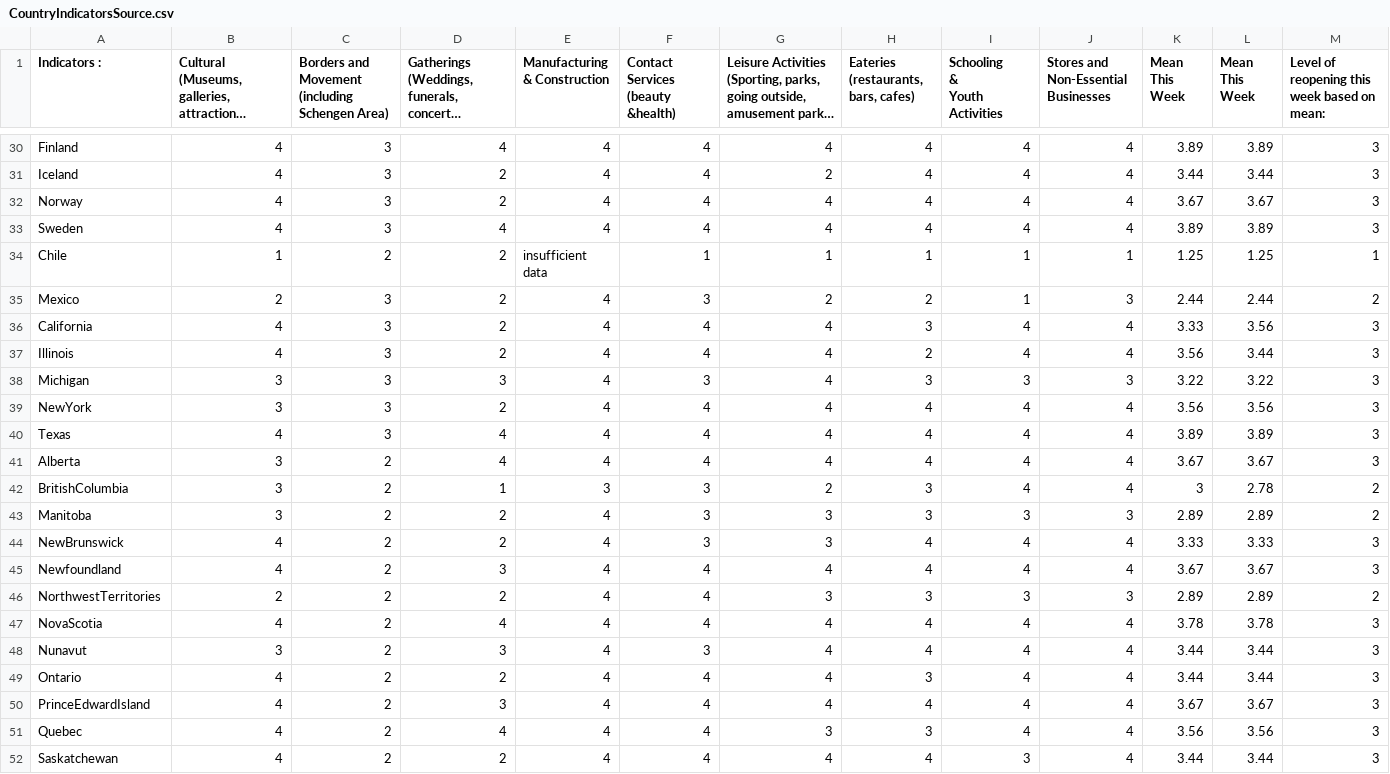
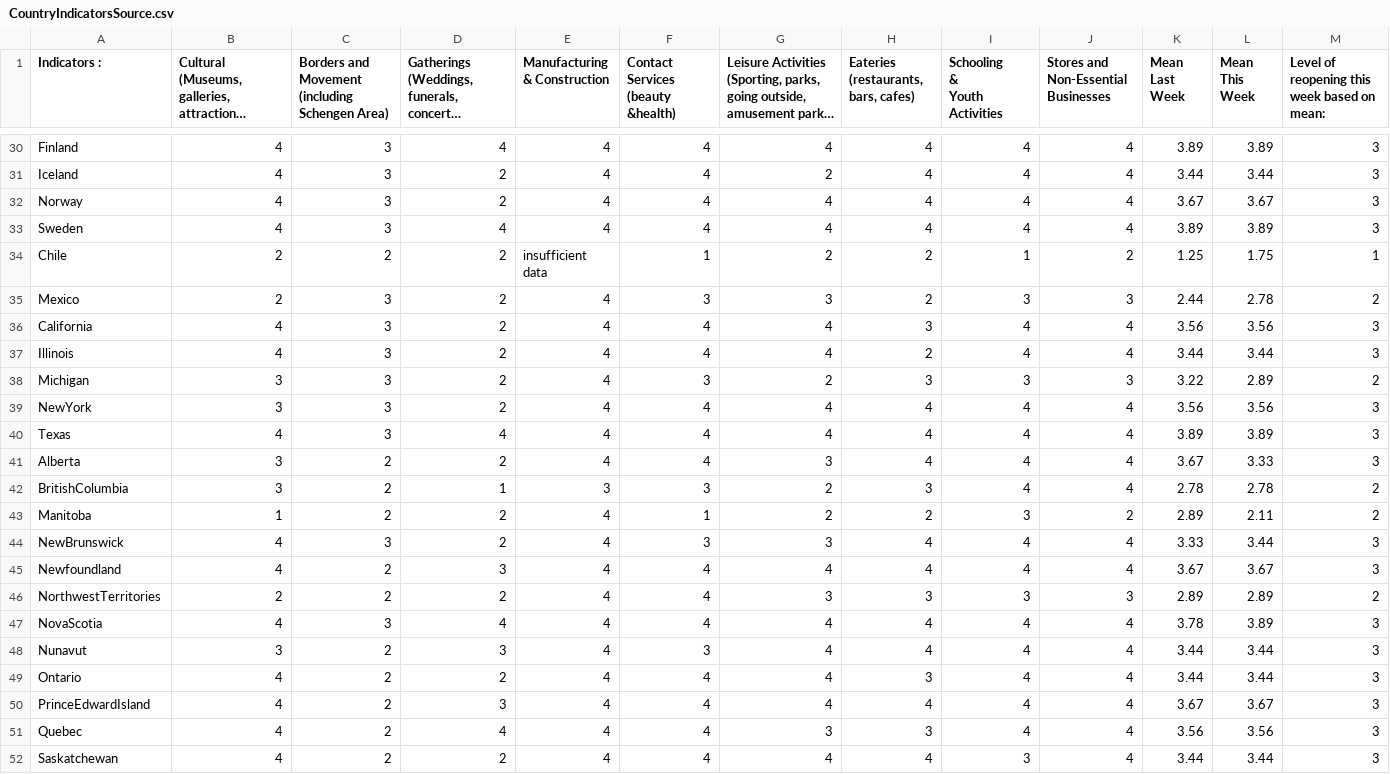
Before and after one commit to nrkthompson/ChartHolding, a CSV file: Data/CountryIndicatorsSource.csv, drawn as a sheet; only a part is shown, gaps mark what is left out; long unchanged cells end in …; the diff covers the shown part only; the diff names each change by its address in the sheet, - before the commit and + after, or states it on an @@ line.

```diff
--- a/Data/CountryIndicatorsSource.csv
+++ b/Data/CountryIndicatorsSource.csv
-K1: Mean This Week
+K1: Mean Last Week
-B34: 1
+B34: 2
-G34: 1
+G34: 2
-H34: 1
+H34: 2
-J34: 1
+J34: 2
-L34 (Mean This Week): 1.25
+L34 (Mean This Week): 1.75
-G35: 2
+G35: 3
-I35 (Schooling & Youth Activities): 1
+I35 (Schooling & Youth Activities): 3
-L35 (Mean This Week): 2.44
+L35 (Mean This Week): 2.78
-K36 (Mean Last Week): 3.33
+K36 (Mean Last Week): 3.56
-K37 (Mean Last Week): 3.56
+K37 (Mean Last Week): 3.44
-D38: 3
+D38: 2
-G38: 4
+G38: 2
-L38 (Mean This Week): 3.22
+L38 (Mean This Week): 2.89
-M38: 3
+M38: 2
-D41: 4
+D41: 2
-G41: 4
+G41: 3
-L41 (Mean This Week): 3.67
+L41 (Mean This Week): 3.33
-K42 (Mean Last Week): 3
+K42 (Mean Last Week): 2.78
-B43: 3
+B43: 1
-F43: 3
+F43: 1
-G43: 3
+G43: 2
-H43: 3
+H43: 2
-J43: 3
+J43: 2
-L43 (Mean This Week): 2.89
+L43 (Mean This Week): 2.11
-C44: 2
+C44: 3
-L44 (Mean This Week): 3.33
+L44 (Mean This Week): 3.44
-C47: 2
+C47: 3
-L47 (Mean This Week): 3.78
+L47 (Mean This Week): 3.89
```
Also changed, not shown: 47 edited cells elsewhere in this file, 1 other file.
